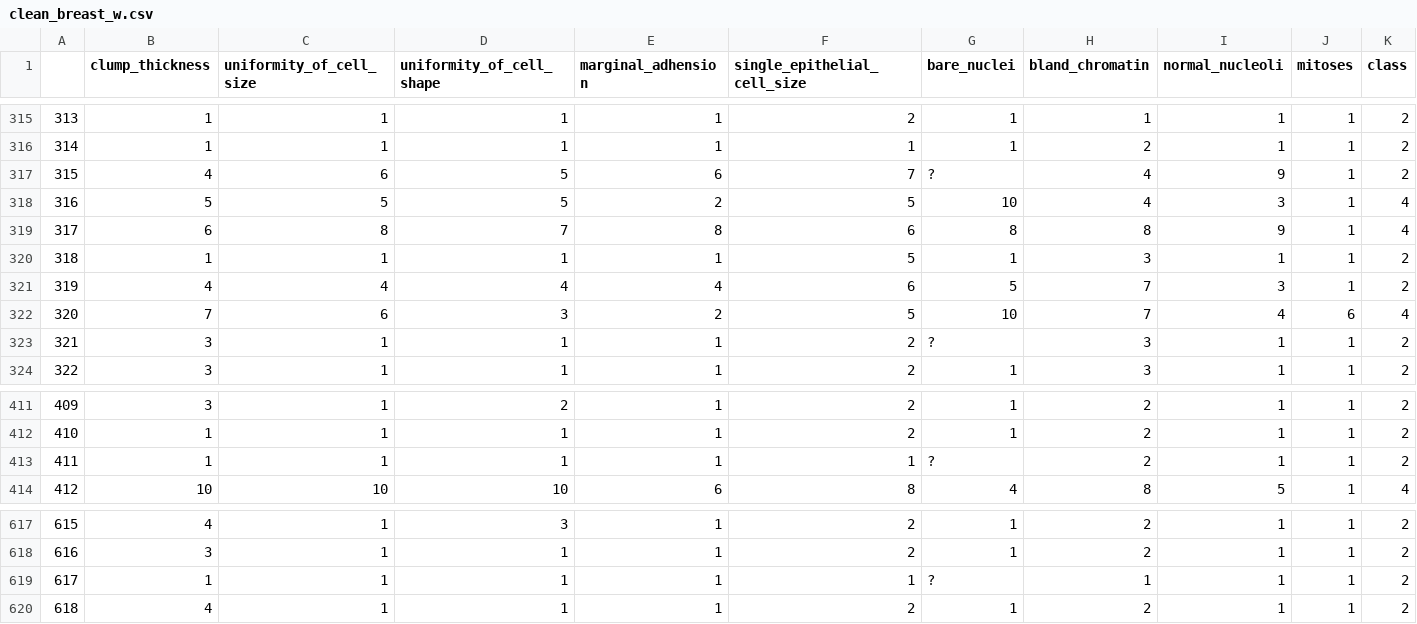
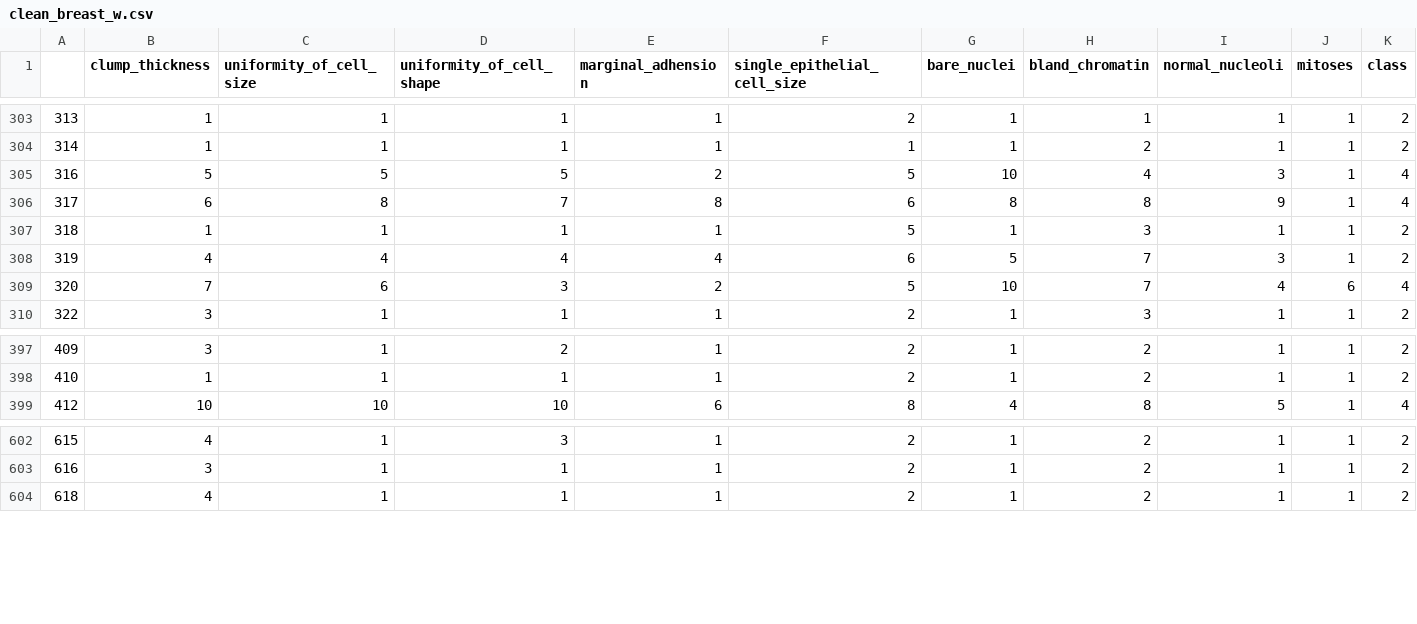
Before and after one commit to Shaojieee/Classification-Based-on-Association, a CSV file: data/breast_w/clean_breast_w.csv, drawn as a sheet; only a part is shown, gaps mark what is left out; the diff covers the shown part only; the diff names each change by its address in the sheet, - before the commit and + after, or states it on an @@ line.

```diff
--- a/data/breast_w/clean_breast_w.csv
+++ b/data/breast_w/clean_breast_w.csv
-row 317: 315 | 4 | 6 | 5 | 6 | 7 | ? | 4 | 9 | 1 | 2
-row 323: 321 | 3 | 1 | 1 | 1 | 2 | ? | 3 | 1 | 1 | 2
-row 413: 411 | 1 | 1 | 1 | 1 | 1 | ? | 2 | 1 | 1 | 2
-row 619: 617 | 1 | 1 | 1 | 1 | 1 | ? | 1 | 1 | 1 | 2
```
Also changed, not shown: 12 removed rows elsewhere in this file, 1 other file.
